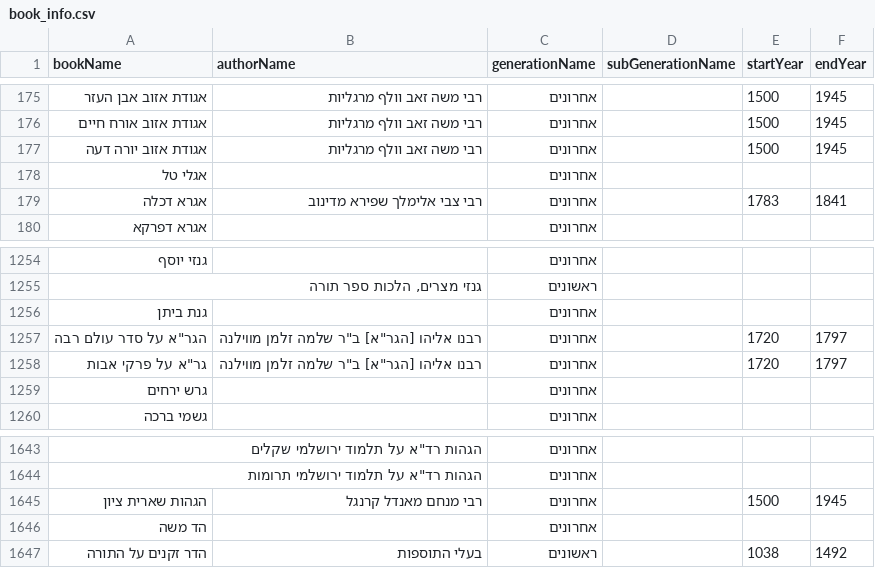
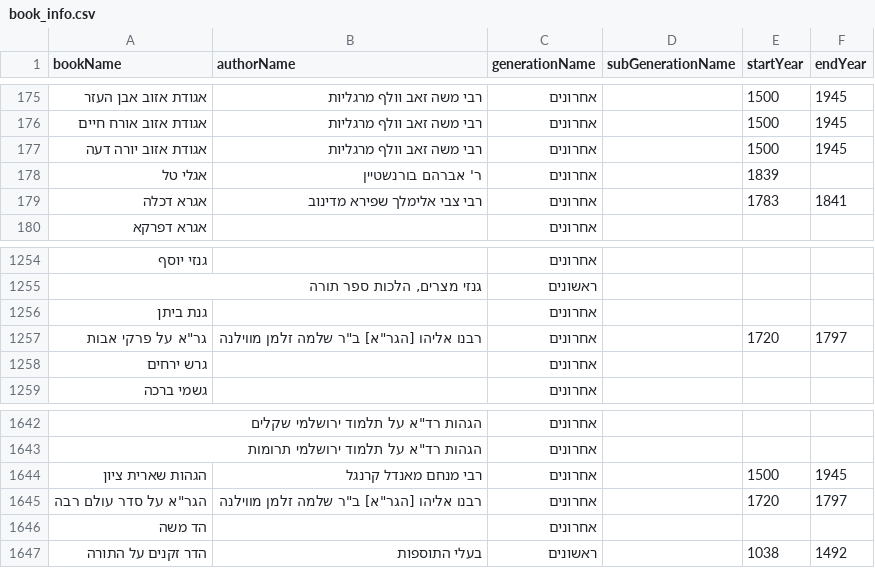
Before and after one commit to Otzaria/otzaria-library, a CSV file: ForDB/book_info.csv, drawn as a sheet; only a part is shown, gaps mark what is left out.

```diff
--- a/ForDB/book_info.csv
+++ b/ForDB/book_info.csv
@@ -177,3 +177,3 @@ bookName,authorName,generationName,subGenerationName,startYear,endYear
 "אגודת אזוב יורה דעה","רבי משה זאב וולף מרגליות","אחרונים","","1500","1945"
-"אגלי טל","","אחרונים","","",""
+"אגלי טל","ר' אברהם בורנשטיין","אחרונים","","1839",""
 "אגרא דכלה","רבי צבי אלימלך שפירא מדינוב","אחרונים","","1783","1841"
@@ -1256,3 +1256,2 @@ bookName,authorName,generationName,subGenerationName,startYear,endYear
 "גנת ביתן","","אחרונים","","",""
-"הגר""א על סדר עולם רבה","רבנו אליהו [הגר""א] ב""ר שלמה זלמן מווילנה","אחרונים","","1720","1797"
 "גר""א על פרקי אבות","רבנו אליהו [הגר""א] ב""ר שלמה זלמן מווילנה","אחרונים","","1720","1797"
@@ -1645,2 +1644,3 @@ bookName,authorName,generationName,subGenerationName,startYear,endYear
 "הגהות שארית ציון","רבי מנחם מאנדל קרנגל","אחרונים","","1500","1945"
+"הגר""א על סדר עולם רבה","רבנו אליהו [הגר""א] ב""ר שלמה זלמן מווילנה","אחרונים","","1720","1797"
 "הד משה","","אחרונים","","",""
```
Also changed, not shown: 1 other file.
